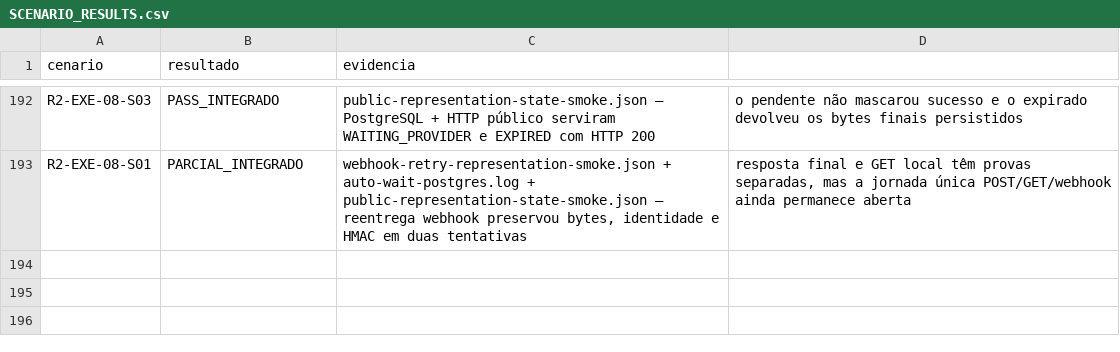
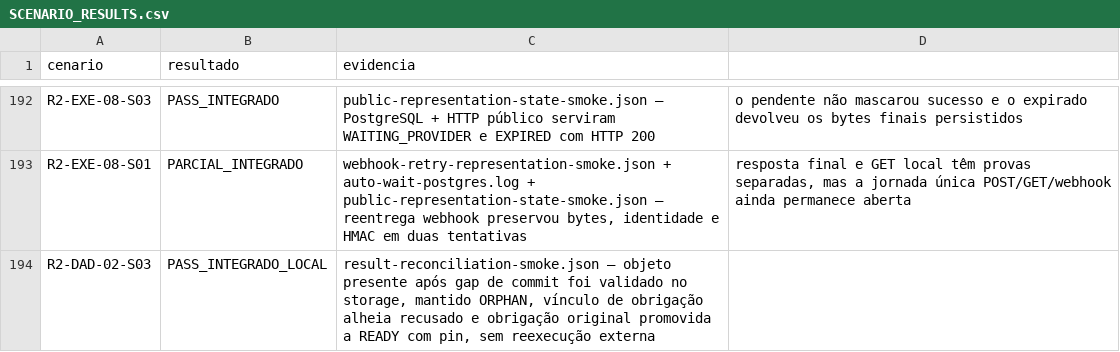
Before and after one commit to leandroclf/ai-hub, a CSV file: docs/reviews/2026-09-09-r4/implementation/SCENARIO_RESULTS.csv, drawn as a sheet; only a part is shown, gaps mark what is left out; the diff names each change by its address in the sheet, - before the commit and + after, or states it on an @@ line.

Commit message:
test(dados): qualifica reconciliacao de resultado orfao
Contexto: reproduz objeto confirmado no storage com referência ainda VALIDATING após lacuna de commit.\n\nImpacto: a reconciliação valida o conteúdo, recusa obrigação alheia e liga somente a obrigação original, criando a retenção sem reexecutar o provedor.

```diff
--- a/docs/reviews/2026-09-09-r4/implementation/SCENARIO_RESULTS.csv
+++ b/docs/reviews/2026-09-09-r4/implementation/SCENARIO_RESULTS.csv
+row 194: R2-DAD-02-S03 | PASS_INTEGRADO_LOCAL | result-reconciliation-smoke.json — objeto presente após gap de commit foi validado no storage, mantido ORPHAN, vínculo de obrigação alheia recusado e obrigação original promovida a READY com pin, sem reexecução externa
```
Also changed, not shown: docs/reviews/2026-09-09-r4/implementation/RESULT-MATRIX-732-CENARIOS.csv, 5 other files.
